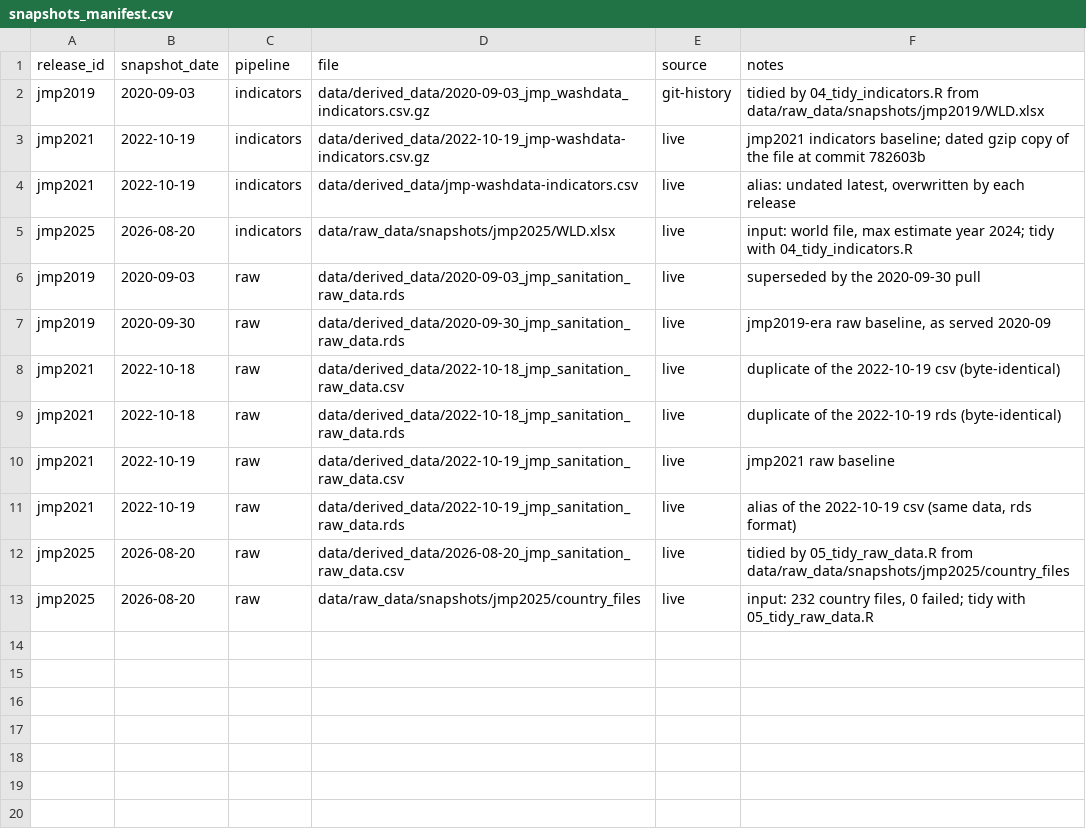
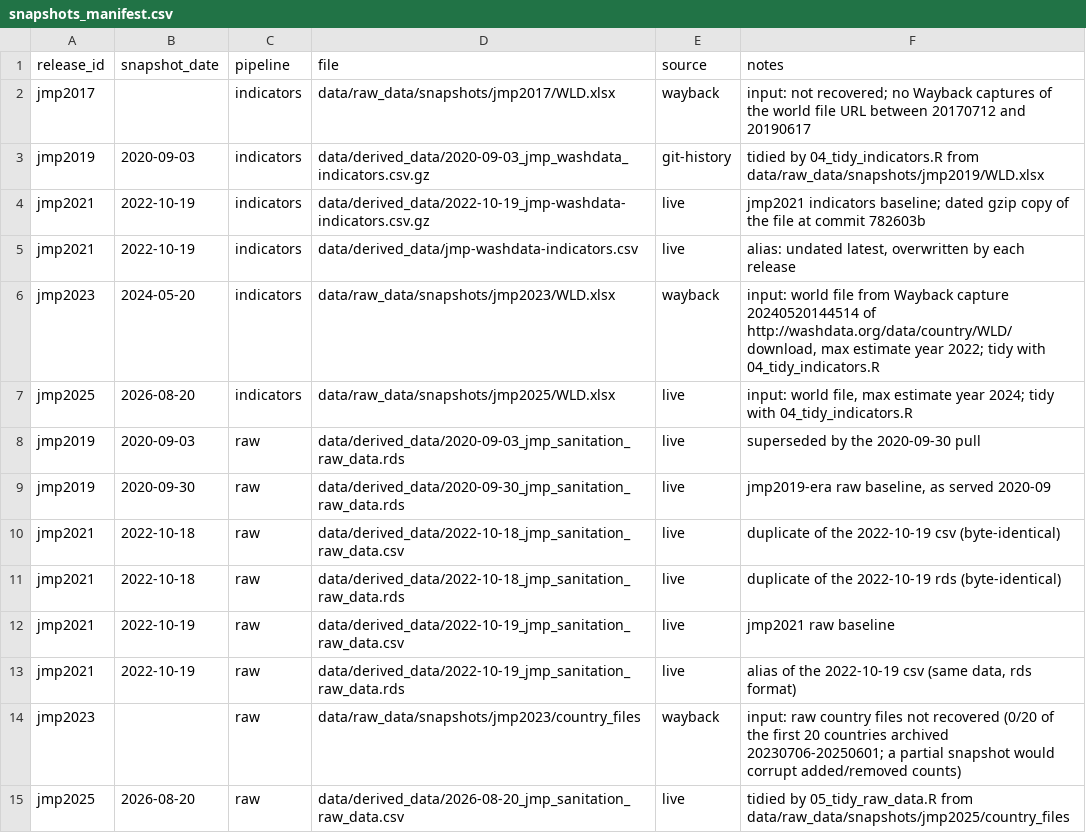
Before and after one commit to openwashdata/jmpdata, a CSV file: data/derived_data/snapshots_manifest.csv, drawn as a sheet; only a part is shown; the shorter side is filled out with more unchanged rows.

```diff
--- a/data/derived_data/snapshots_manifest.csv
+++ b/data/derived_data/snapshots_manifest.csv
@@ -1,2 +1,3 @@
 release_id,snapshot_date,pipeline,file,source,notes
+jmp2017,,indicators,data/raw_data/snapshots/jmp2017/WLD.xlsx,wayback,input: not recovered; no Wayback captures of the world file URL between 20170712 and 20190617
 jmp2019,2020-09-03,indicators,data/derived_data/2020-09-03_jmp_washdata_indicators.csv.gz,git-history,tidied by 04_tidy_indicators.R from data/raw_data/snapshots/jmp2019/WLD.xlsx
@@ -4,2 +5,3 @@ jmp2021,2022-10-19,indicators,data/derived_data/2022-10-19_jmp-washdata-indicato
 jmp2021,2022-10-19,indicators,data/derived_data/jmp-washdata-indicators.csv,live,"alias: undated latest, overwritten by each release"
+jmp2023,2024-05-20,indicators,data/raw_data/snapshots/jmp2023/WLD.xlsx,wayback,"input: world file from Wayback capture 20240520144514 of http://washdata.org/data/country/WLD/download, max estimate year 2022; tidy with 04_tidy_indicators.R"
 jmp2025,2026-08-20,indicators,data/raw_data/snapshots/jmp2025/WLD.xlsx,live,"input: world file, max estimate year 2024; tidy with 04_tidy_indicators.R"
@@ -11,2 +13,3 @@ jmp2021,2022-10-19,raw,data/derived_data/2022-10-19_jmp_sanitation_raw_data.csv,
 jmp2021,2022-10-19,raw,data/derived_data/2022-10-19_jmp_sanitation_raw_data.rds,live,"alias of the 2022-10-19 csv (same data, rds format)"
+jmp2023,,raw,data/raw_data/snapshots/jmp2023/country_files,wayback,input: raw country files not recovered (0/20 of the first 20 countries archived 20230706-20250601; a partial snapshot would corrupt added/removed counts)
 jmp2025,2026-08-20,raw,data/derived_data/2026-08-20_jmp_sanitation_raw_data.csv,live,tidied by 05_tidy_raw_data.R from data/raw_data/snapshots/jmp2025/country_files
```
Also changed, not shown: 2 other files.
